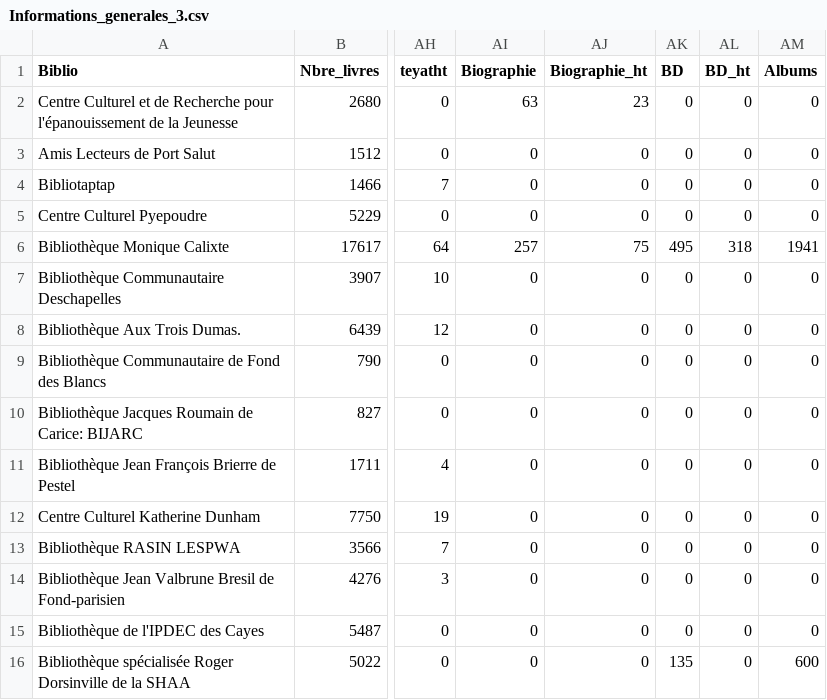
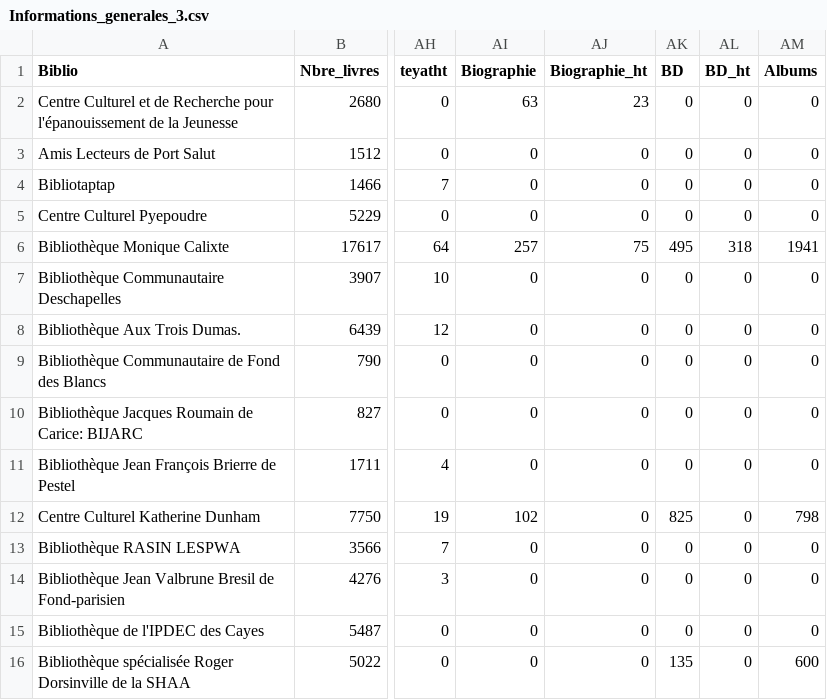
Before and after one commit to tchala14/FOKAL_1, a CSV file: Informations_generales_3.csv, drawn as a sheet; only a part is shown, gaps mark what is left out; the diff names each change by its address in the sheet, - before the commit and + after, or states it on an @@ line.

Commit message:
may_20_2

```diff
--- a/Informations_generales_3.csv
+++ b/Informations_generales_3.csv
-AI12 (Biographie): 0
+AI12 (Biographie): 102
-AK12 (BD): 0
+AK12 (BD): 825
-AM12 (Albums): 0
+AM12 (Albums): 798
```
